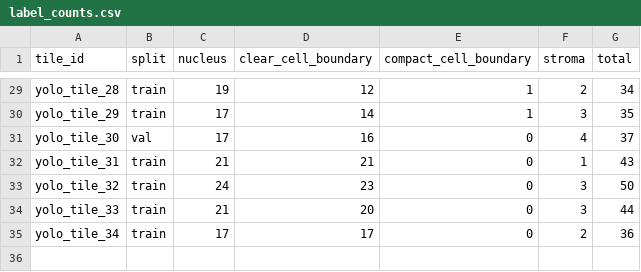
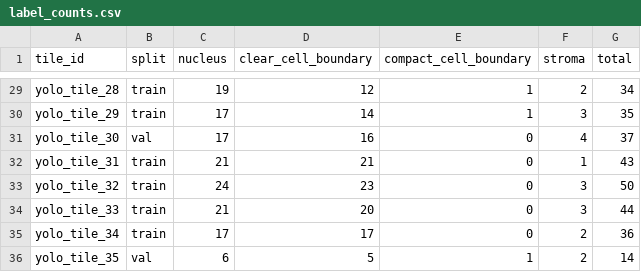
Before and after one commit to nttssv/training_pa_he_annotation, a CSV file: yolo_seg_dataset/label_counts.csv, drawn as a sheet; only a part is shown, gaps mark what is left out; the diff names each change by its address in the sheet, - before the commit and + after, or states it on an @@ line.

```diff
--- a/yolo_seg_dataset/label_counts.csv
+++ b/yolo_seg_dataset/label_counts.csv
+row 36: yolo_tile_35 | val | 6 | 5 | 1 | 2 | 14
```
Also changed, not shown: boundary_qc.csv, cell_instances.csv, 21 other files.
